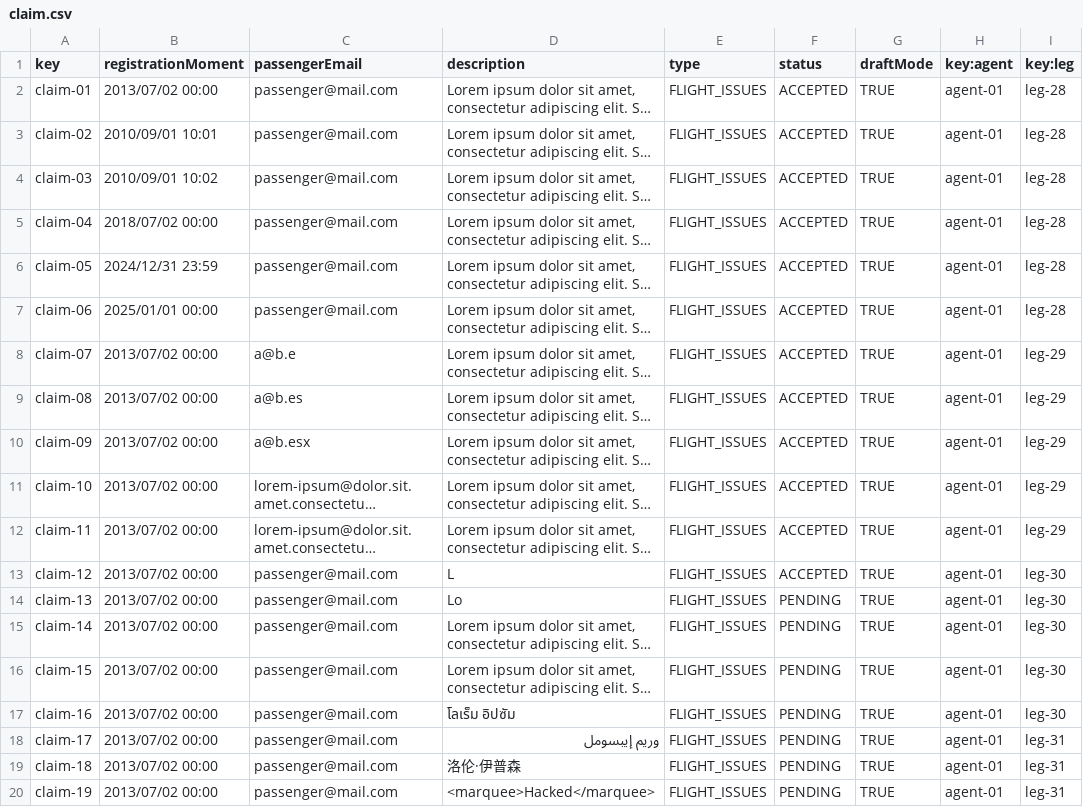
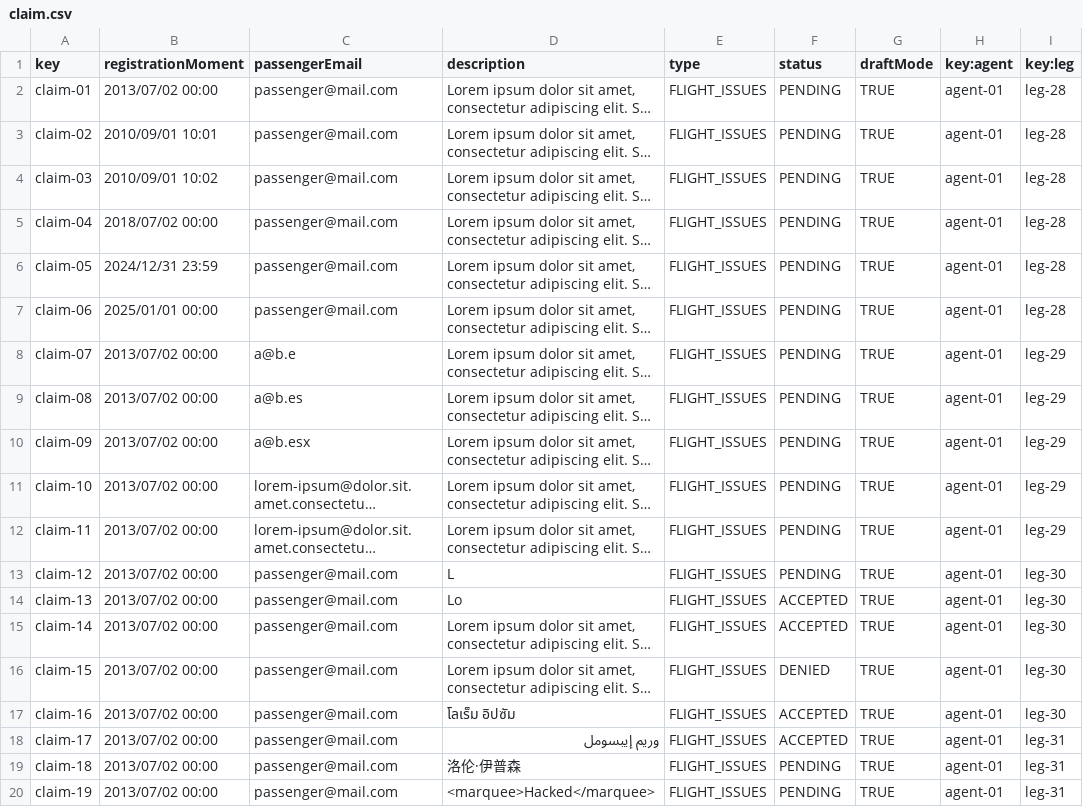
Before and after one commit to miggonort1/Acme-ANS-D04, a CSV file: src/main/resources/WEB-INF/data/sample/claim.csv, drawn as a sheet; only a part is shown; long unchanged cells end in …; the diff names each change by its address in the sheet, - before the commit and + after, or states it on an @@ line.

```diff
--- a/src/main/resources/WEB-INF/data/sample/claim.csv
+++ b/src/main/resources/WEB-INF/data/sample/claim.csv
-F2:F13 (status): ACCEPTED
+F2:F13 (status): PENDING
-F14:F15 (status): PENDING
+F14:F15 (status): ACCEPTED
-F16 (status): PENDING
+F16 (status): DENIED
-F17:F18 (status): PENDING
+F17:F18 (status): ACCEPTED
```
Also changed, not shown: 1 other file.
